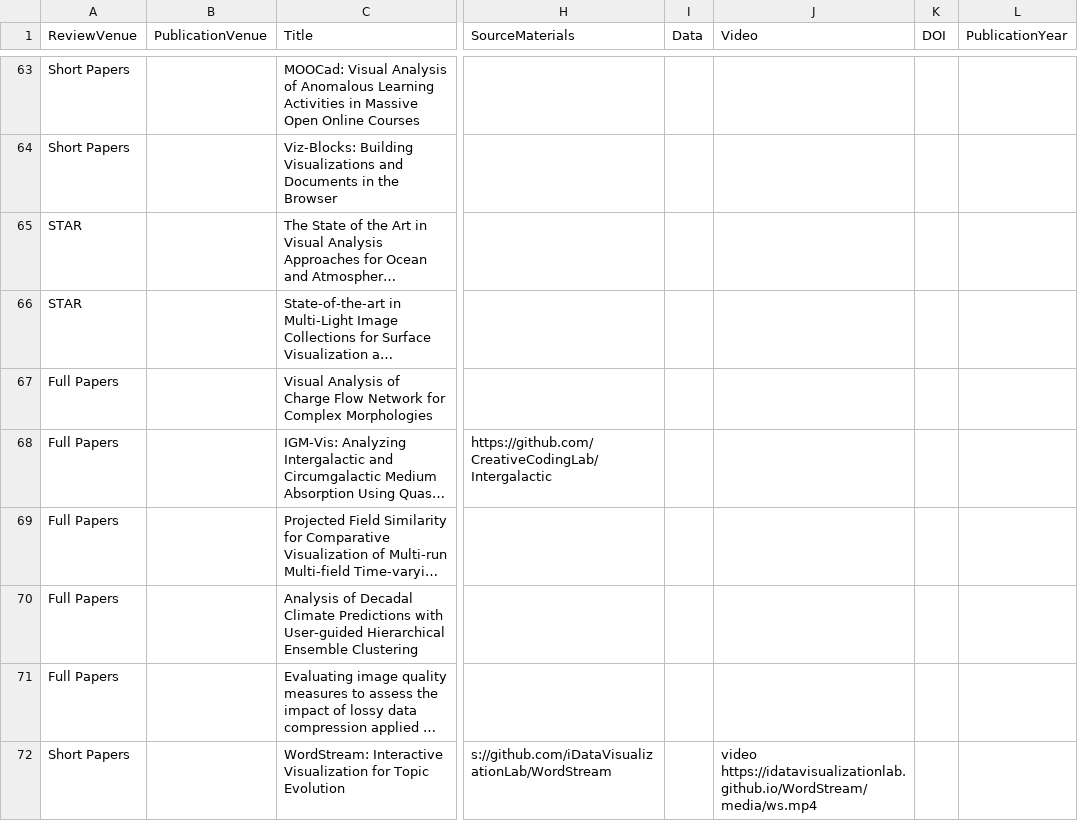
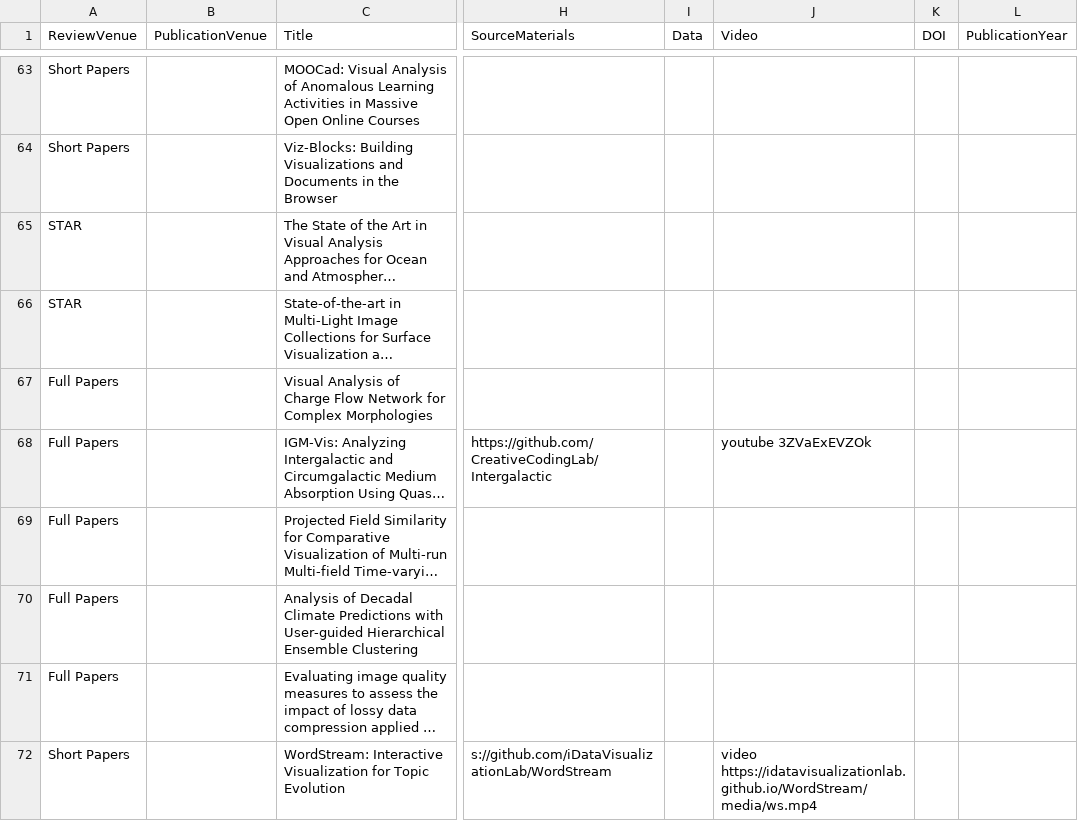
Before and after one commit to jamesscottbrown/open-access-eurovis, a CSV file: 2019/openaccessvis.csv, drawn as a sheet; only a part is shown, gaps mark what is left out; long unchanged cells end in …; the diff names each change by its address in the sheet, - before the commit and + after, or states it on an @@ line.

Commit message:
add a video

```diff
--- a/2019/openaccessvis.csv
+++ b/2019/openaccessvis.csv
-J68 (Video): (empty)
+J68 (Video): youtube 3ZVaExEVZOk
```
